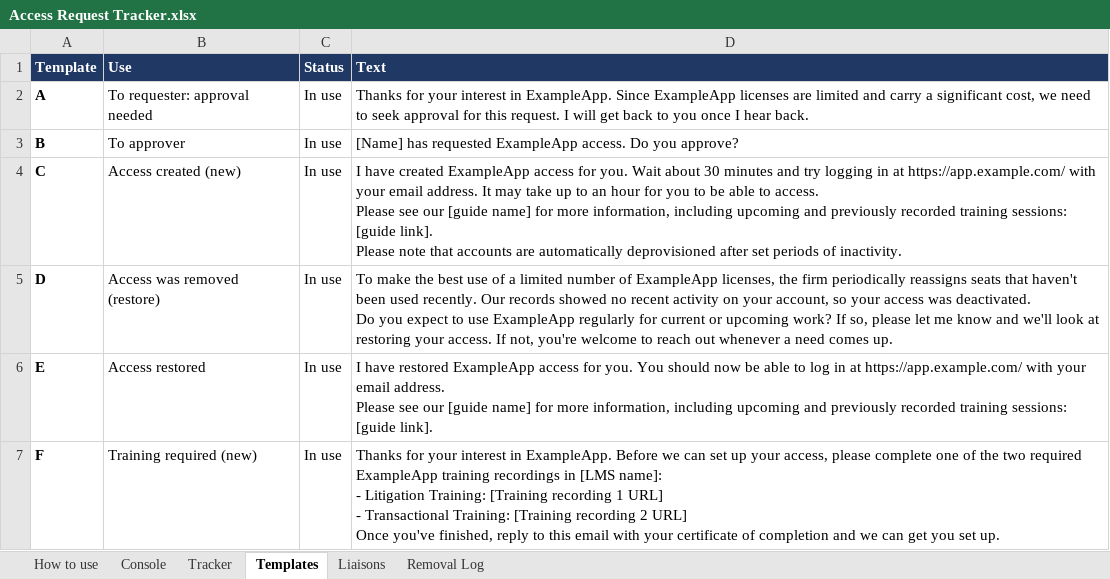
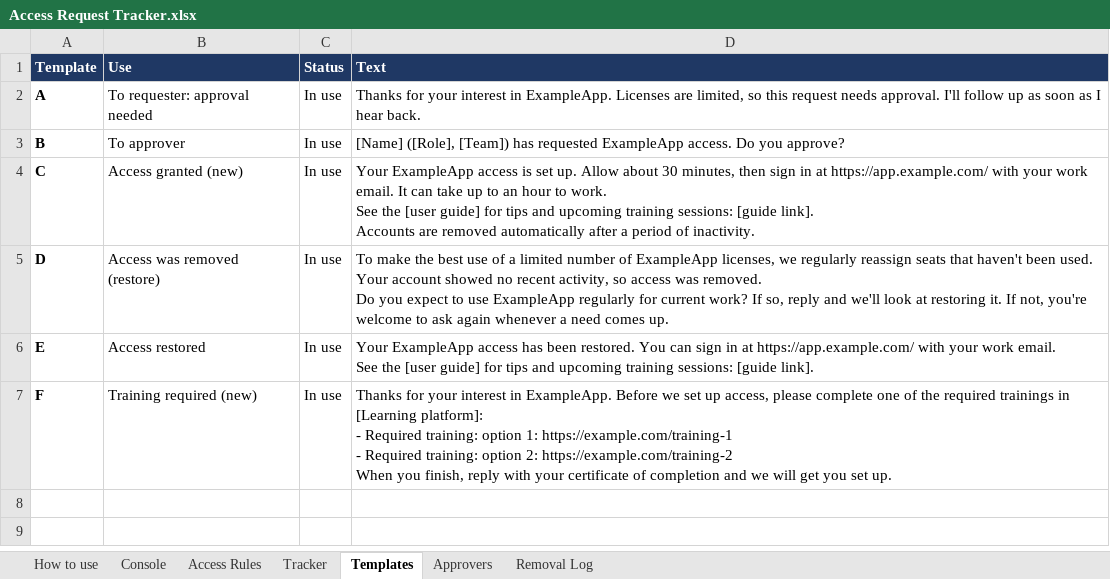
Before and after one commit to coreyrobinson-iam/iam-toolkit, an Excel workbook: examples/Access Request Tracker.xlsx, sheet Templates, drawn as a sheet; values as stored, in another font and other column widths than the file's, no borders; ↵ is a line break in a cell; the diff names each change by its address in the sheet, - before the commit and + after, or states it on an @@ line.

```diff
--- a/examples/Access Request Tracker.xlsx (sheet Templates)
+++ b/examples/Access Request Tracker.xlsx (sheet Templates)
-sheet tab: Liaisons
+sheet tab: Access Rules
+sheet tab: Approvers
-D2 (Text): …in ExampleApp. Since ExampleApp licenses are limited and carry a significant cost, we need to seek approval for this request. I will get back to you once I hear…
+D2 (Text): …in ExampleApp. Licenses are limited, so this request needs approval. I'll follow up as soon as I hear…
-D3 (Text): [Name] has requested…
+D3 (Text): [Name] ([Role], [Team]) has requested…
-B4 (Use): Access created (new)
+B4 (Use): Access granted (new)
-D4 (Text): I have created ExampleApp access for you. Wait about 30 minutes and try logging in at https://app.example.com/ with your email address. It may take up to an hour for you to be able to access. ↵ Please see our [guide name] for more information, including upcoming and previously recorded training sessions: [guide link]. ↵ Please note that accounts are automatically deprovisioned after set periods of inactivity.
+D4 (Text): Your ExampleApp access is set up. Allow about 30 minutes, then sign in at https://app.example.com/ with your work email. It can take up to an hour to work. ↵ See the [user guide] for tips and upcoming training sessions: [guide link]. ↵ Accounts are removed automatically after a period of inactivity.
-D5 (Text): …ExampleApp licenses, the firm periodically reassigns seats that haven't been used recently. Our records showed no recent activity on your account, so your access was deactivated. ↵ Do you expect to use ExampleApp regularly for current or upcoming work? If so, please let me know and we'll look at restoring your access. If not, you're welcome to reach out whenever a…
+D5 (Text): …ExampleApp licenses, we regularly reassign seats that haven't been used. Your account showed no recent activity, so access was removed. ↵ Do you expect to use ExampleApp regularly for current work? If so, reply and we'll look at restoring it. If not, you're welcome to ask again whenever a…
-D6 (Text): I have restored ExampleApp access for you. You should now be able to log in at https://app.example.com/ with your email address. ↵ Please see our [guide name] for more information, including upcoming and previously recorded training sessions:…
+D6 (Text): Your ExampleApp access has been restored. You can sign in at https://app.example.com/ with your work email. ↵ See the [user guide] for tips and upcoming training sessions:…
-D7 (Text): …Before we can set up your access, please complete one of the two required ExampleApp training recordings in [LMS name]: ↵ - Litigation Training: [Training recording 1 URL] ↵ - Transactional Training: [Training recording 2 URL] ↵ Once you've finished, reply to this email with your certificate of completion and we can get you…
+D7 (Text): …Before we set up access, please complete one of the required trainings in [Learning platform]: ↵ - Required training: option 1: https://example.com/training-1 ↵ - Required training: option 2: https://example.com/training-2 ↵ When you finish, reply with your certificate of completion and we will get you…
```
Also changed, not shown: sheet How to use, sheet Tracker, formulas that keep their value, 5 other files.
